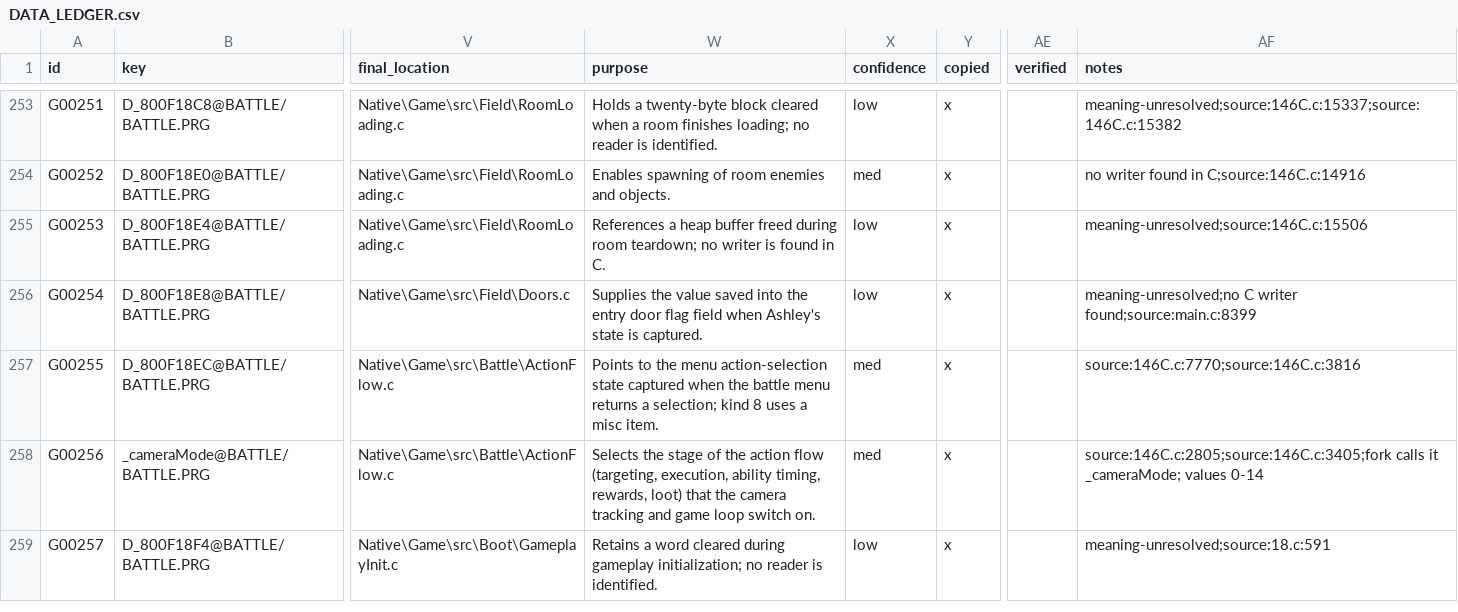
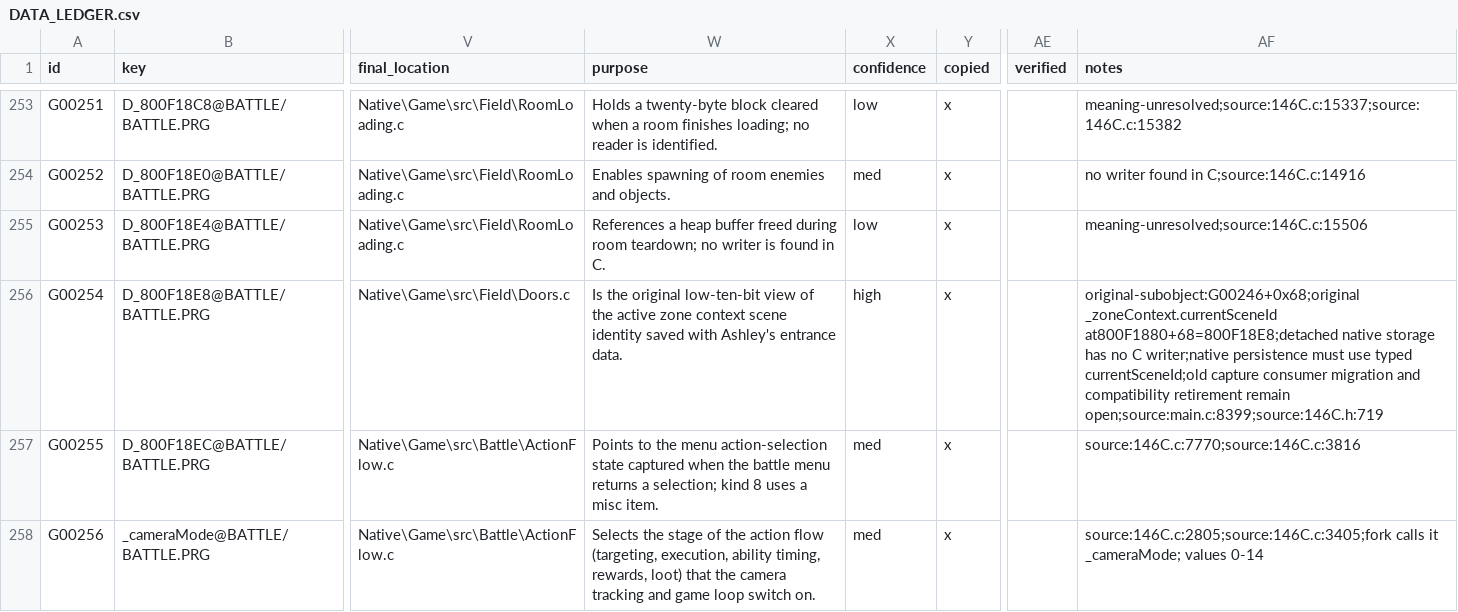
Before and after one commit to JEschete/VS-NativePort, a CSV file: Docs/ledgers/DATA_LEDGER.csv, drawn as a sheet; only a part is shown, gaps mark what is left out; the shorter side is filled out with more unchanged rows; the diff names each change by its address in the sheet, - before the commit and + after, or states it on an @@ line.

Commit message:
Persist authoritative scene identity in native save snapshots
Source audit identifies the original low-ten-bit scene view at zoneContext+0x68; detached native alias storage has no writer. Add explicit stable scene identity and schema version 2 instead of assuming scene zero. Reject scene-less pre-integration version 1 until a content-backed migration is explicitly implemented.

Debug/Release full suites: 648 cases / 3150691 assertions; scoped tidy zero findings. This is still staged schema work, not production save/menu completion. Refs #18.

```diff
--- a/Docs/ledgers/DATA_LEDGER.csv
+++ b/Docs/ledgers/DATA_LEDGER.csv
-W256 (purpose): Supplies the value saved into the entry door flag field when Ashley's state is captured.
+W256 (purpose): Is the original low-ten-bit view of the active zone context scene identity saved with Ashley's entrance data.
-X256 (confidence): low
+X256 (confidence): high
-AF256 (notes): meaning-unresolved;no C writer found;source:main.c:8399
+AF256 (notes): original-subobject:G00246+0x68;original _zoneContext.currentSceneId at800F1880+68=800F18E8;detached native storage has no C writer;native persistence must use typed currentSceneId;old capture consumer migration and compatibility retirement remain open;source:main.c:8399;source:146C.h:719
```
Also changed, not shown: 4 other files.
